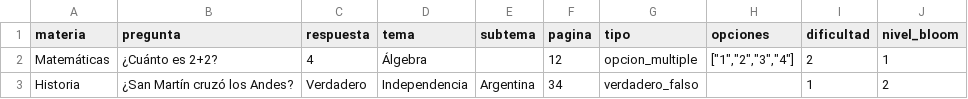
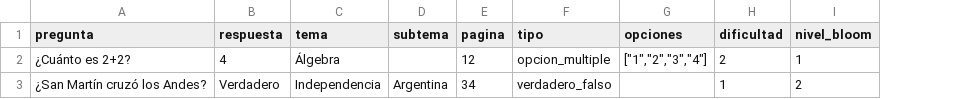
Before and after one commit to martinmromero/EducaApp, a CSV file: static/material/ejemplo_batch_preguntas.csv, drawn as a sheet; the diff names each change by its address in the sheet, - before the commit and + after, or states it on an @@ line.

```diff
--- a/static/material/ejemplo_batch_preguntas.csv
+++ b/static/material/ejemplo_batch_preguntas.csv
-column A (materia), rows 2-3: Matemáticas | Historia
```
Also changed, not shown: 14 other files.
